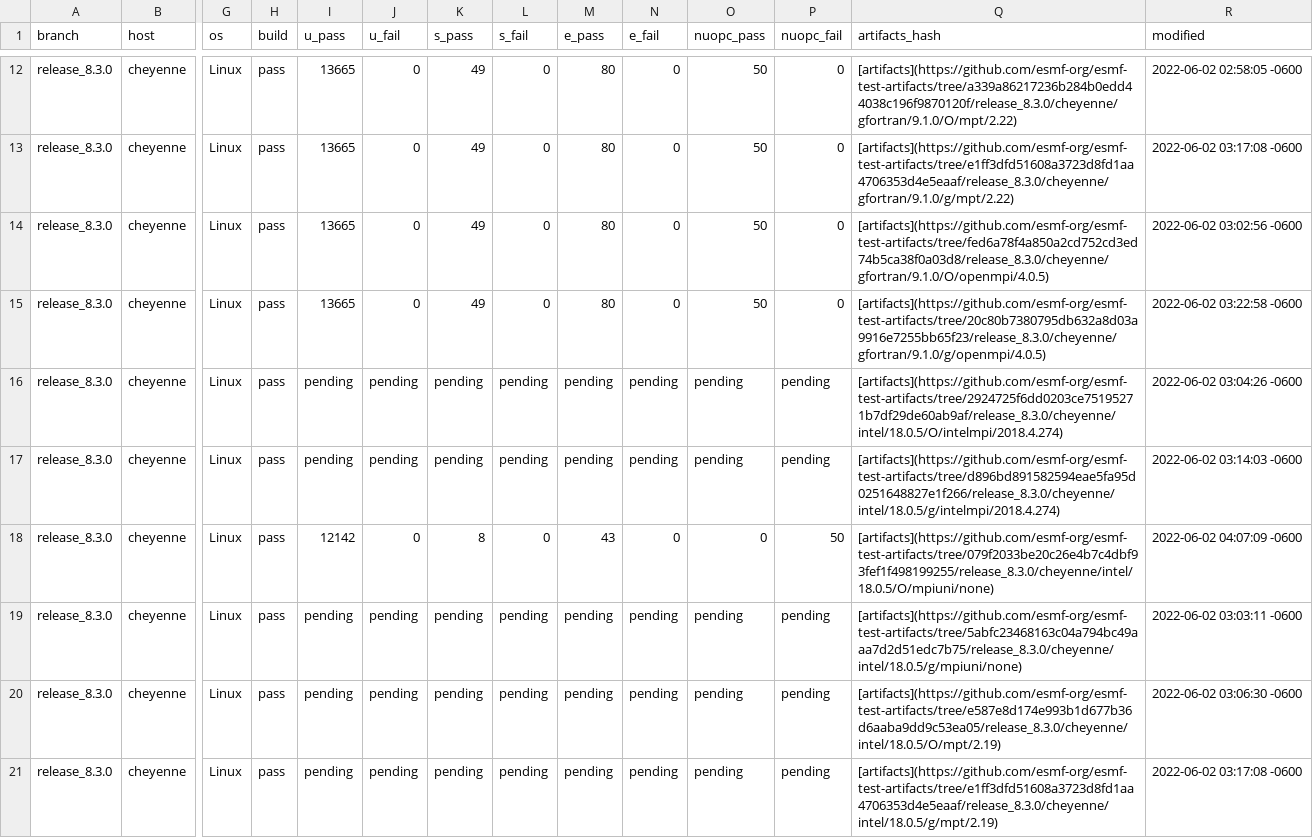
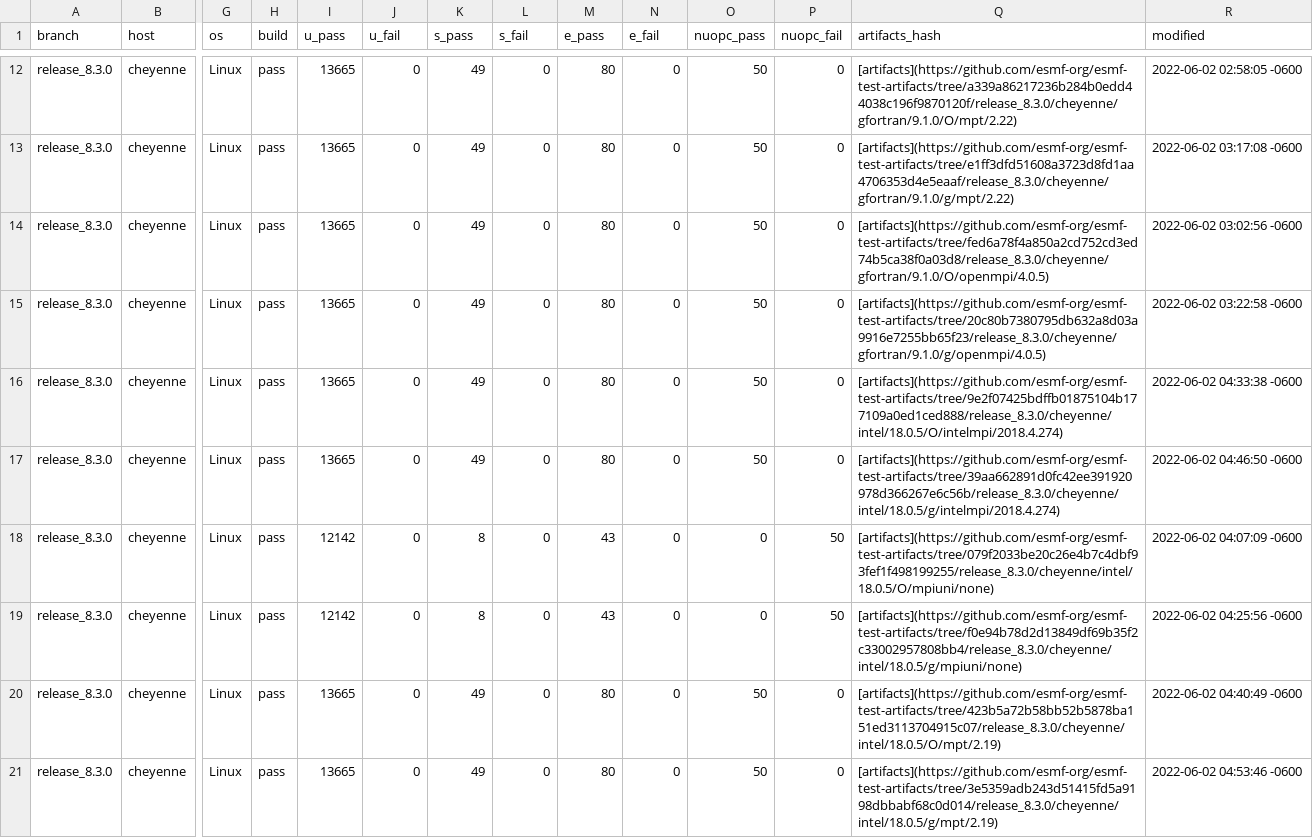
Before and after one commit to esmf-org/esmf-test-summary-2022-07, a CSV file: release_8.3.0/v8.3.0b16-4-g64dc951.csv, drawn as a sheet; only a part is shown, gaps mark what is left out; the diff covers the shown part only; the diff names each change by its address in the sheet, - before the commit and + after, or states it on an @@ line.

Commit message:
'updated summary for hash v8.3.0b16-4-g64dc951 on release/8.3.0'

```diff
--- a/release_8.3.0/v8.3.0b16-4-g64dc951.csv
+++ b/release_8.3.0/v8.3.0b16-4-g64dc951.csv
-I16:I17 (u_pass): pending
+I16:I17 (u_pass): 13665
-J16:J17 (u_fail): pending
+J16:J17 (u_fail): 0
-K16:K17 (s_pass): pending
+K16:K17 (s_pass): 49
-L16:L17 (s_fail): pending
+L16:L17 (s_fail): 0
-M16:M17 (e_pass): pending
+M16:M17 (e_pass): 80
-N16:N17 (e_fail): pending
+N16:N17 (e_fail): 0
-O16:O17 (nuopc_pass): pending
+O16:O17 (nuopc_pass): 50
-P16:P17 (nuopc_fail): pending
+P16:P17 (nuopc_fail): 0
-Q16 (artifacts_hash): [artifacts](https://github.com/esmf-org/esmf-test-artifacts/tree/2924725f6dd0203ce75195271b7df29de60ab9af/release_8.3.0/cheyenne/intel/18.0.5/O/intelmpi/2018.4.274)
+Q16 (artifacts_hash): [artifacts](https://github.com/esmf-org/esmf-test-artifacts/tree/9e2f07425bdffb01875104b177109a0ed1ced888/release_8.3.0/cheyenne/intel/18.0.5/O/intelmpi/2018.4.274)
-R16 (modified): 2022-06-02 03:04:26 -0600
+R16 (modified): 2022-06-02 04:33:38 -0600
-Q17 (artifacts_hash): [artifacts](https://github.com/esmf-org/esmf-test-artifacts/tree/d896bd891582594eae5fa95d0251648827e1f266/release_8.3.0/cheyenne/intel/18.0.5/g/intelmpi/2018.4.274)
+Q17 (artifacts_hash): [artifacts](https://github.com/esmf-org/esmf-test-artifacts/tree/39aa662891d0fc42ee391920978d366267e6c56b/release_8.3.0/cheyenne/intel/18.0.5/g/intelmpi/2018.4.274)
-R17 (modified): 2022-06-02 03:14:03 -0600
+R17 (modified): 2022-06-02 04:46:50 -0600
-I19 (u_pass): pending
+I19 (u_pass): 12142
-J19:J21 (u_fail): pending
+J19:J21 (u_fail): 0
-K19 (s_pass): pending
+K19 (s_pass): 8
-L19:L21 (s_fail): pending
+L19:L21 (s_fail): 0
-M19 (e_pass): pending
+M19 (e_pass): 43
-N19:N21 (e_fail): pending
+N19:N21 (e_fail): 0
-O19 (nuopc_pass): pending
+O19 (nuopc_pass): 0
-P19 (nuopc_fail): pending
+P19 (nuopc_fail): 50
-Q19 (artifacts_hash): [artifacts](https://github.com/esmf-org/esmf-test-artifacts/tree/5abfc23468163c04a794bc49aaa7d2d51edc7b75/release_8.3.0/cheyenne/intel/18.0.5/g/mpiuni/none)
+Q19 (artifacts_hash): [artifacts](https://github.com/esmf-org/esmf-test-artifacts/tree/f0e94b78d2d13849df69b35f2c33002957808bb4/release_8.3.0/cheyenne/intel/18.0.5/g/mpiuni/none)
-R19 (modified): 2022-06-02 03:03:11 -0600
+R19 (modified): 2022-06-02 04:25:56 -0600
-I20:I21 (u_pass): pending
+I20:I21 (u_pass): 13665
-K20:K21 (s_pass): pending
+K20:K21 (s_pass): 49
-M20:M21 (e_pass): pending
+M20:M21 (e_pass): 80
-O20:O21 (nuopc_pass): pending
+O20:O21 (nuopc_pass): 50
-P20:P21 (nuopc_fail): pending
+P20:P21 (nuopc_fail): 0
-Q20 (artifacts_hash): [artifacts](https://github.com/esmf-org/esmf-test-artifacts/tree/e587e8d174e993b1d677b36d6aaba9dd9c53ea05/release_8.3.0/cheyenne/intel/18.0.5/O/mpt/2.19)
+Q20 (artifacts_hash): [artifacts](https://github.com/esmf-org/esmf-test-artifacts/tree/423b5a72b58bb52b5878ba151ed3113704915c07/release_8.3.0/cheyenne/intel/18.0.5/O/mpt/2.19)
-R20 (modified): 2022-06-02 03:06:30 -0600
+R20 (modified): 2022-06-02 04:40:49 -0600
-Q21 (artifacts_hash): [artifacts](https://github.com/esmf-org/esmf-test-artifacts/tree/e1ff3dfd51608a3723d8fd1aa4706353d4e5eaaf/release_8.3.0/cheyenne/intel/18.0.5/g/mpt/2.19)
+Q21 (artifacts_hash): [artifacts](https://github.com/esmf-org/esmf-test-artifacts/tree/3e5359adb243d51415fd5a9198dbbabf68c0d014/release_8.3.0/cheyenne/intel/18.0.5/g/mpt/2.19)
-R21 (modified): 2022-06-02 03:17:08 -0600
+R21 (modified): 2022-06-02 04:53:46 -0600
```
Also changed, not shown: 20 edited cells elsewhere in this file, 2 other files.
